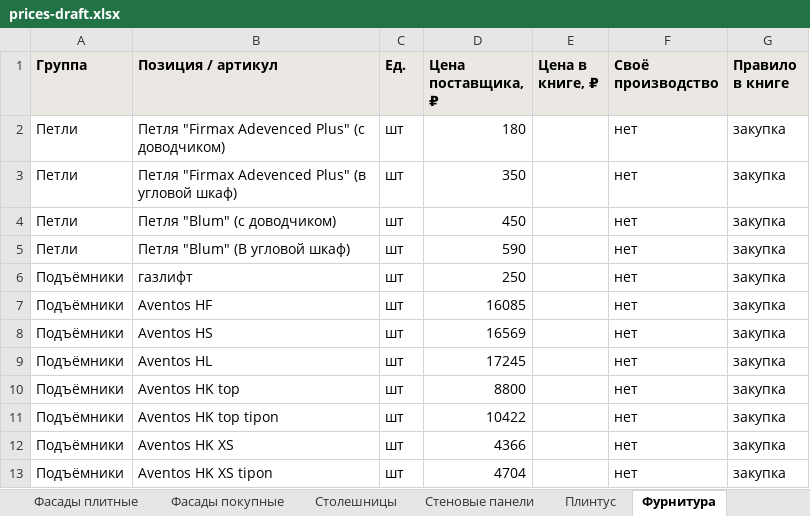
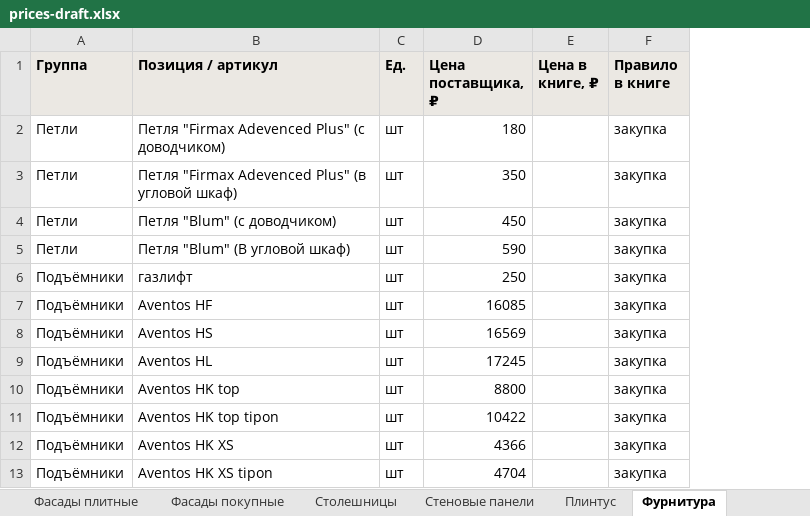
Before and after one commit to vjaceslavsscukins/calculator, an Excel workbook: kp-calc/data/prices-draft.xlsx, sheet Фурнитура, drawn as a sheet; only a part is shown; values as stored, in another font and other column widths than the file's, no borders; the diff names each change by its address in the sheet, - before the commit and + after, or states it on an @@ line.

```diff
--- a/kp-calc/data/prices-draft.xlsx (sheet Фурнитура)
+++ b/kp-calc/data/prices-draft.xlsx (sheet Фурнитура)
-column F (Своё производство), rows 2-13: all нет
```
Also changed, not shown: sheet Фасады плитные, sheet ЛДСП корпус, sheet Группы, sheet Как читать, sheet Фасады покупные, sheet Плинтус, 2 more sheets, 4 other files.
